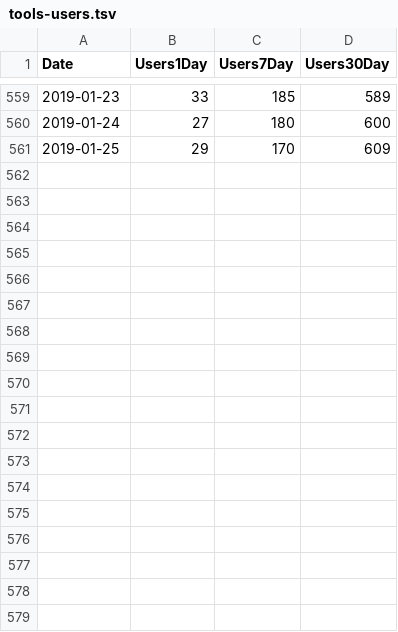
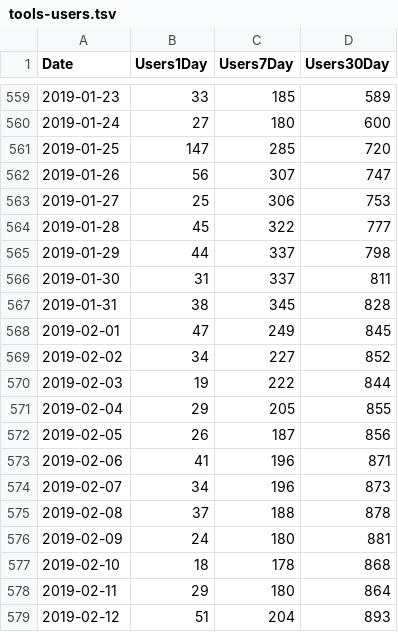
Before and after one commit to lazappi/phd-thesis, a TSV file: data/tools-users.tsv, drawn as a sheet; only a part is shown, gaps mark what is left out; the diff covers the shown part only.

Commit message:
Update tools data

```diff
--- a/data/tools-users.tsv
+++ b/data/tools-users.tsv
@@ -560,2 +560,20 @@ Date	Users1Day	Users7Day	Users30Day
 2019-01-24	27	180	600
-2019-01-25	29	170	609
+2019-01-25	147	285	720
+2019-01-26	56	307	747
+2019-01-27	25	306	753
+2019-01-28	45	322	777
+2019-01-29	44	337	798
+2019-01-30	31	337	811
+2019-01-31	38	345	828
+2019-02-01	47	249	845
+2019-02-02	34	227	852
+2019-02-03	19	222	844
+2019-02-04	29	205	855
+2019-02-05	26	187	856
+2019-02-06	41	196	871
+2019-02-07	34	196	873
+2019-02-08	37	188	878
+2019-02-09	24	180	881
+2019-02-10	18	178	868
+2019-02-11	29	180	864
+2019-02-12	51	204	893
```
Also changed, not shown: 22 added rows elsewhere in this file, data/tools-countries.tsv, 4 other files.
